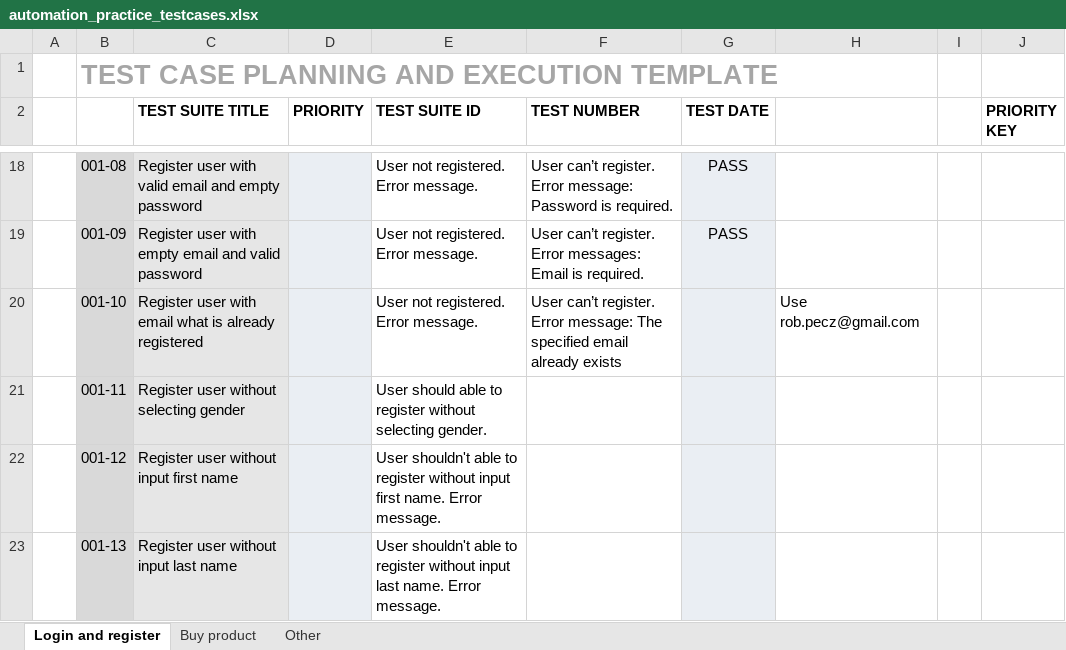
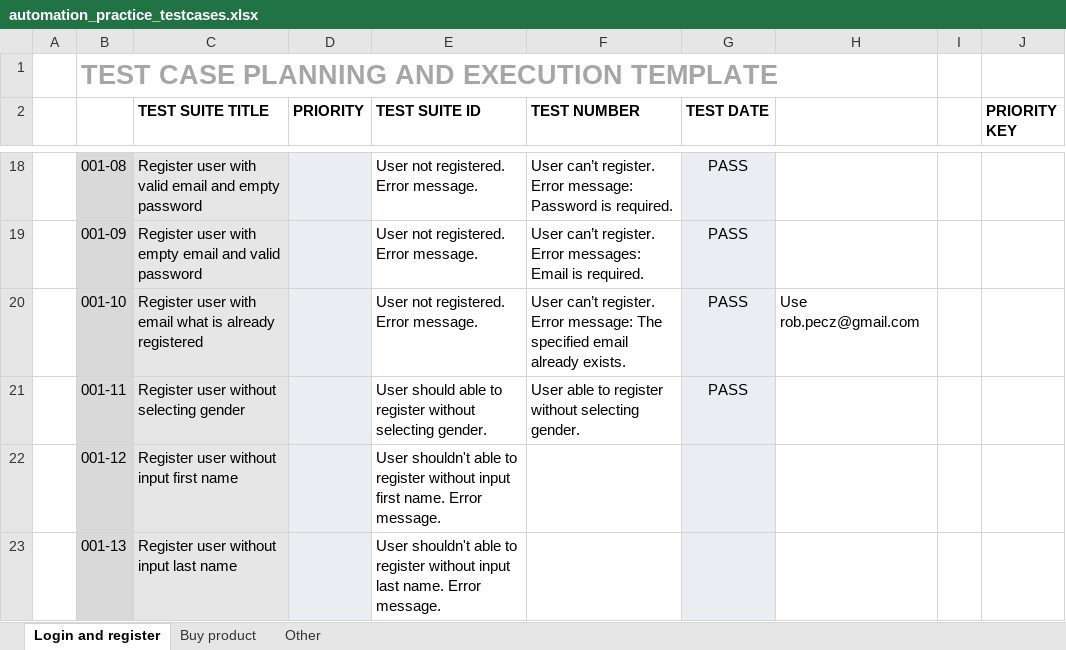
Before and after one commit to RobertPecz/PlaywrightPetProject, an Excel workbook: testcases/automation_practice_testcases.xlsx, sheet Login and register, drawn as a sheet; only a part is shown, gaps mark what is left out; values as stored, in another font and other column widths than the file's, no borders; conditional formats not drawn; the diff names each change by its address in the sheet, - before the commit and + after, or states it on an @@ line.

Commit message:
16 testcase register user without selecting gender (#199)
* Feature: Add eslint, prettier and husky

* Delete dotnotation

* Take out strict

* Fix husky pre-push

* Add lint script to package.json

* Extend eslint config

* Add tsconfig eslint. Fixes in eslint and tsconfig file

* Fix linting and compilation issues

* Fix linting issues

```diff
--- a/testcases/automation_practice_testcases.xlsx (sheet Login and register)
+++ b/testcases/automation_practice_testcases.xlsx (sheet Login and register)
-F20 (TEST NUMBER): …email already exists
+F20 (TEST NUMBER): …email already exists.
-G20:G21 (TEST DATE): (empty)
+G20:G21 (TEST DATE): PASS
-F21 (TEST NUMBER): (empty)
+F21 (TEST NUMBER): User able to register without selecting gender.
```
Also changed, not shown: 19 other files.
